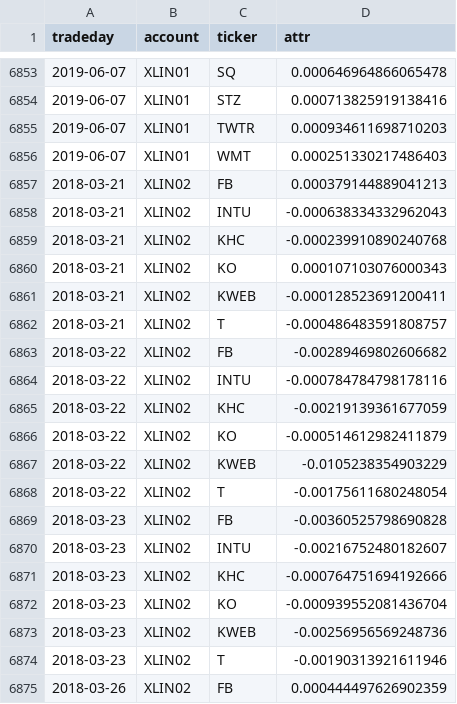
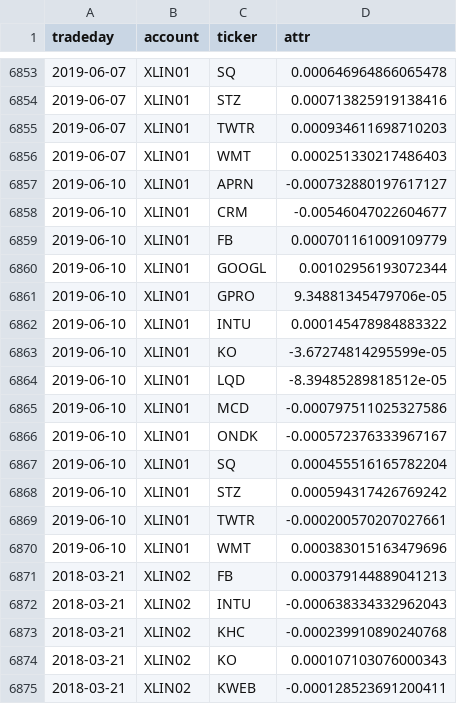
Before and after one commit to WesselMar/data-warehouse, a CSV file: csv/attr.csv, drawn as a sheet; only a part is shown, gaps mark what is left out; the shorter side is filled out with more unchanged rows; the diff covers the shown part only.

```diff
--- a/csv/attr.csv
+++ b/csv/attr.csv
@@ -6856,2 +6856,16 @@ tradeday,account,ticker,attr
 2019-06-07,XLIN01,WMT,0.000251330217486403
+2019-06-10,XLIN01,APRN,-0.000732880197617127
+2019-06-10,XLIN01,CRM,-0.00546047022604677
+2019-06-10,XLIN01,FB,0.000701161009109779
+2019-06-10,XLIN01,GOOGL,0.00102956193072344
+2019-06-10,XLIN01,GPRO,9.34881345479706e-05
+2019-06-10,XLIN01,INTU,0.000145478984883322
+2019-06-10,XLIN01,KO,-3.67274814295599e-05
+2019-06-10,XLIN01,LQD,-8.39485289818512e-05
+2019-06-10,XLIN01,MCD,-0.000797511025327586
+2019-06-10,XLIN01,ONDK,-0.000572376333967167
+2019-06-10,XLIN01,SQ,0.000455516165782204
+2019-06-10,XLIN01,STZ,0.000594317426769242
+2019-06-10,XLIN01,TWTR,-0.000200570207027661
+2019-06-10,XLIN01,WMT,0.000383015163479696
 2018-03-21,XLIN02,FB,0.000379144889041213
```
Also changed, not shown: 10 added rows and 11 edited cells elsewhere in this file, csv/holdings.csv, csv/nav.csv.
